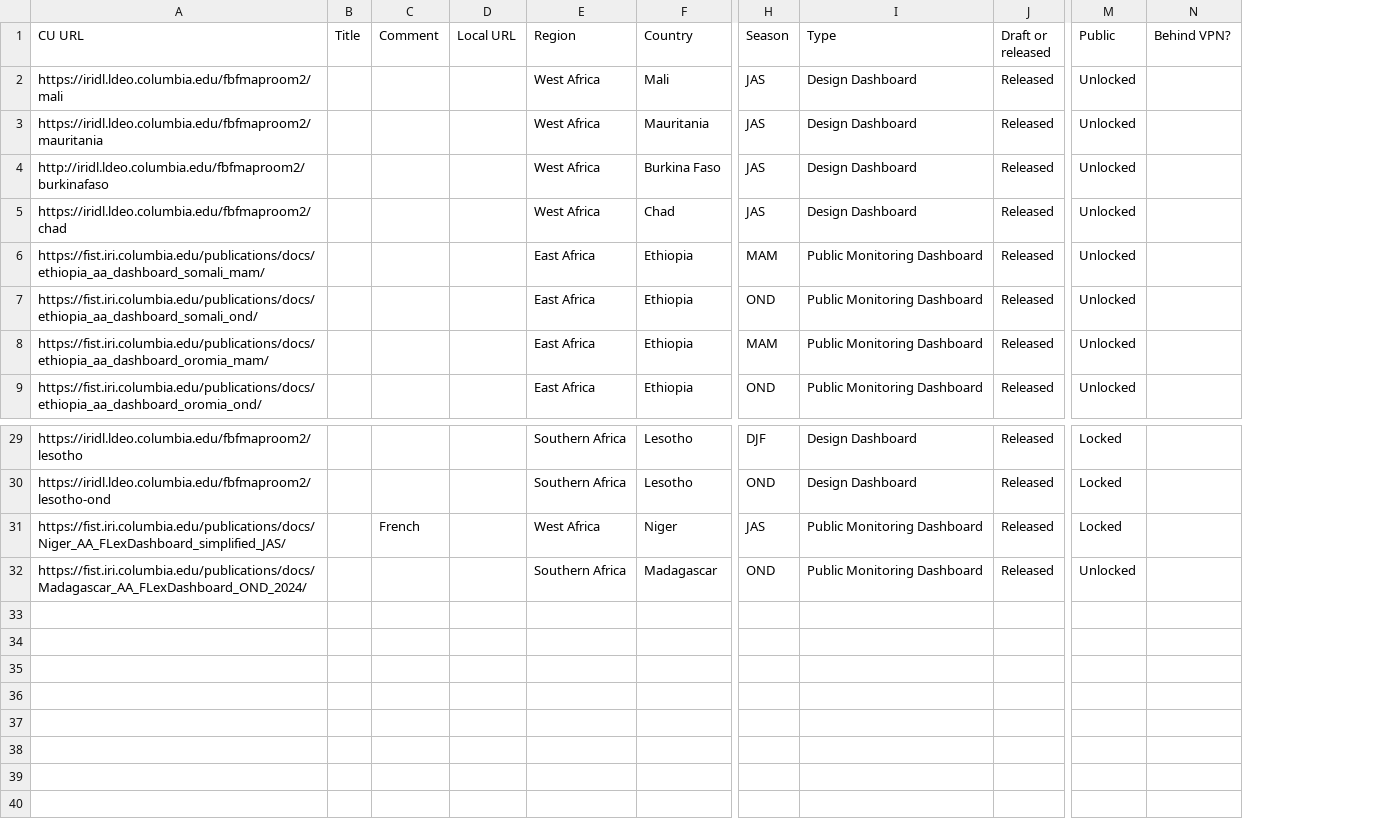
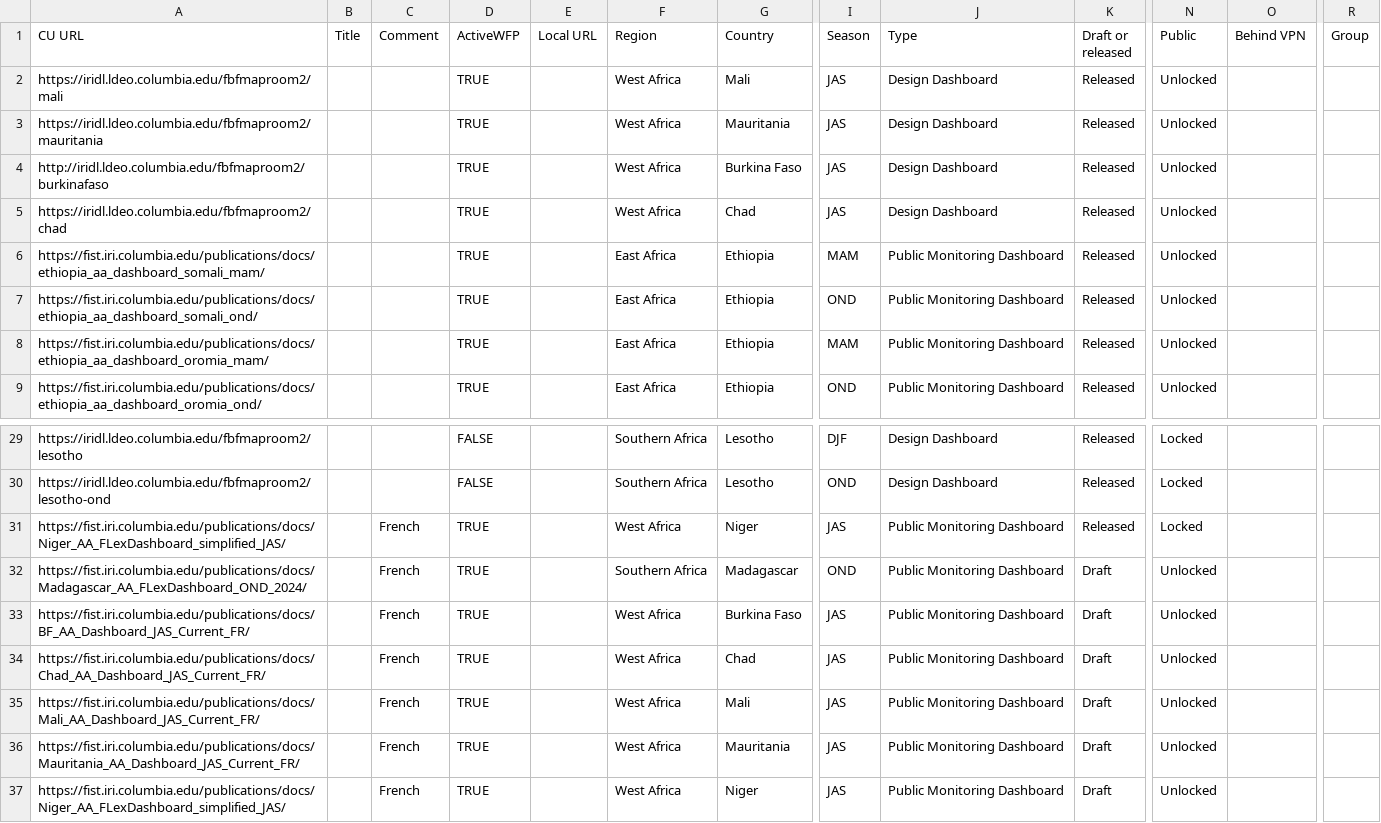
Before and after one commit to DOsgoodCU/thubplay, a CSV file: dashboards.csv, drawn as a sheet; only a part is shown, gaps mark what is left out; removed rows and columns are numbered as before the commit, all else as after; rows hold the shown columns only; the diff names each change by its address in the sheet, - before the commit and + after, or states it on an @@ line.

Commit message:
Ran with new West Africa Monitoring Dashboards

```diff
--- a/dashboards.csv
+++ b/dashboards.csv
+column D (ActiveWFP), rows 2-9: all TRUE; rows 29-32: FALSE | FALSE | TRUE | TRUE
-column N (Behind VPN?), empty
+column O (Behind VPN), empty
+column R (Group), empty
-C32 (Comment): (empty)
+C32 (Comment): French
-K32 (Draft or released): Released
+K32 (Draft or released): Draft
+row 33: https://fist.iri.columbia.edu/publications/docs/BF_AA_Dashboard_JAS_Current_FR/ |  | French | TRUE |  | West Africa | Burkina Faso | JAS | Public Monitoring Dashboard | Draft | Unlocked
+row 34: https://fist.iri.columbia.edu/publications/docs/Chad_AA_Dashboard_JAS_Current_FR/ |  | French | TRUE |  | West Africa | Chad | JAS | Public Monitoring Dashboard | Draft | Unlocked
+row 35: https://fist.iri.columbia.edu/publications/docs/Mali_AA_Dashboard_JAS_Current_FR/ |  | French | TRUE |  | West Africa | Mali | JAS | Public Monitoring Dashboard | Draft | Unlocked
+row 36: https://fist.iri.columbia.edu/publications/docs/Mauritania_AA_Dashboard_JAS_Current_FR/ |  | French | TRUE |  | West Africa | Mauritania | JAS | Public Monitoring Dashboard | Draft | Unlocked
+row 37: https://fist.iri.columbia.edu/publications/docs/Niger_AA_FLexDashboard_simplified_JAS/ |  | French | TRUE |  | West Africa | Niger | JAS | Public Monitoring Dashboard | Draft | Unlocked
```
Also changed, not shown: 37 other files.
